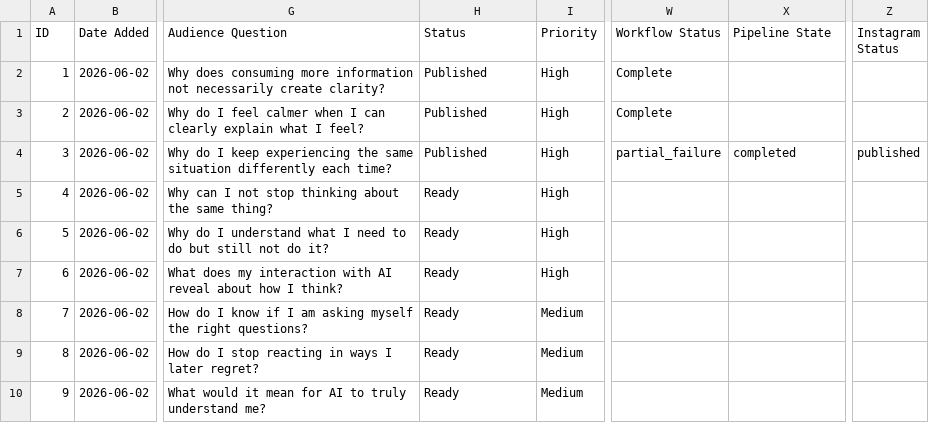
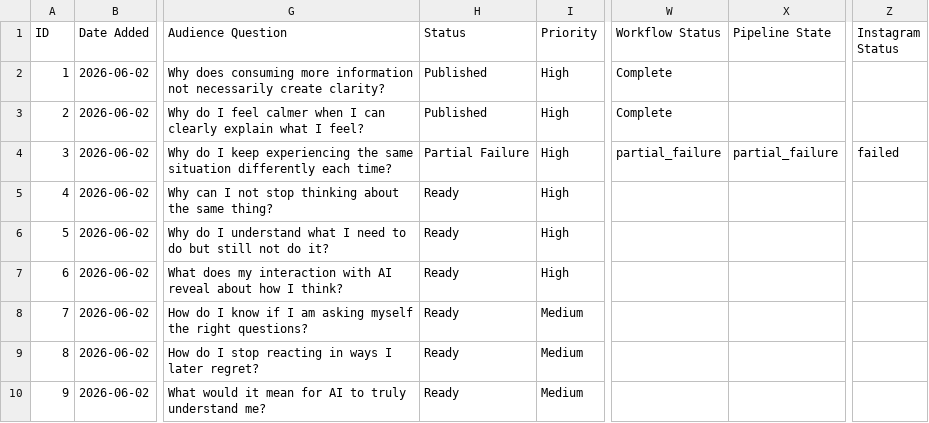
Before and after one commit to ValerieQA/clarity-lab-pipeline, a CSV file: topics.csv, drawn as a sheet; only a part is shown, gaps mark what is left out; the diff names each change by its address in the sheet, - before the commit and + after, or states it on an @@ line.

Commit message:
fix: reset Instagram Status to failed for retry

```diff
--- a/topics.csv
+++ b/topics.csv
-H4 (Status): Published
+H4 (Status): Partial Failure
-X4 (Pipeline State): completed
+X4 (Pipeline State): partial_failure
-Z4 (Instagram Status): published
+Z4 (Instagram Status): failed
```
